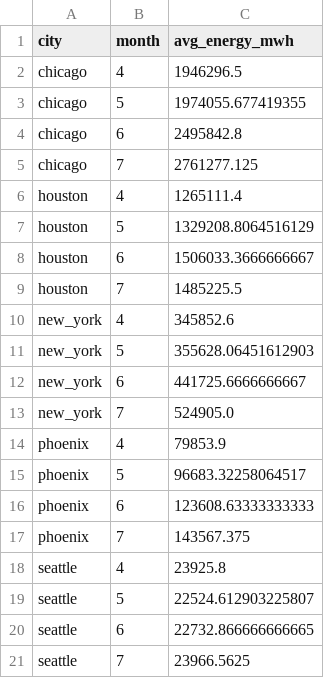
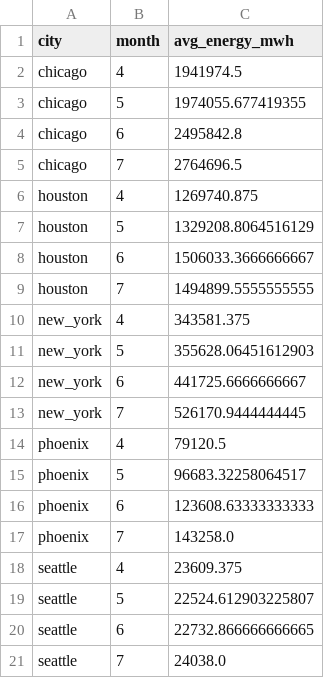
Before and after one commit to WilsonGbedemah/energy-analysis, a CSV file: data/processed/seasonal_pattern_summary.csv, drawn as a sheet.

```diff
--- a/data/processed/seasonal_pattern_summary.csv
+++ b/data/processed/seasonal_pattern_summary.csv
@@ -1,21 +1,21 @@
 city,month,avg_energy_mwh
-chicago,4,1946296.5
+chicago,4,1941974.5
 chicago,5,1974055.677419355
 chicago,6,2495842.8
-chicago,7,2761277.125
-houston,4,1265111.4
+chicago,7,2764696.5
+houston,4,1269740.875
 houston,5,1329208.8064516129
 houston,6,1506033.3666666667
-houston,7,1485225.5
-new_york,4,345852.6
+houston,7,1494899.5555555555
+new_york,4,343581.375
 new_york,5,355628.06451612903
 new_york,6,441725.6666666667
-new_york,7,524905.0
-phoenix,4,79853.9
+new_york,7,526170.9444444445
+phoenix,4,79120.5
 phoenix,5,96683.32258064517
 phoenix,6,123608.63333333333
-phoenix,7,143567.375
-seattle,4,23925.8
+phoenix,7,143258.0
+seattle,4,23609.375
 seattle,5,22524.612903225807
 seattle,6,22732.866666666665
-seattle,7,23966.5625
+seattle,7,24038.0
```
Also changed, not shown: data/processed/geographic_overview.csv, data/processed/merged_data.csv, 23 other files.
